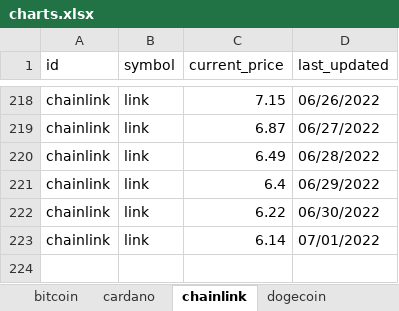
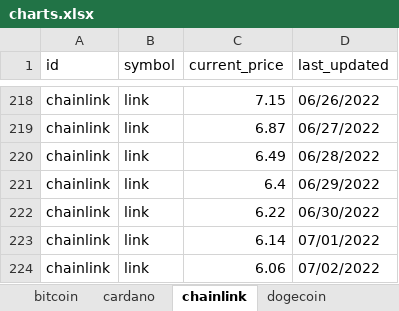
Before and after one commit to SQLvariant/TrackCrypto, an Excel workbook: charts.xlsx, sheet chainlink, drawn as a sheet; only a part is shown, gaps mark what is left out; values as stored, in another font and other column widths than the file's, no borders; charts and pictures not drawn; the diff names each change by its address in the sheet, - before the commit and + after, or states it on an @@ line.

```diff
--- a/charts.xlsx (sheet chainlink)
+++ b/charts.xlsx (sheet chainlink)
+row 224: chainlink | link | 6.06 | 07/02/2022
```
Also changed, not shown: sheet bitcoin, sheet uniswap, sheet solana, sheet litecoin, sheet cardano, sheet ethereum, 1 more sheet, charts or pictures, coins.xlsx.
